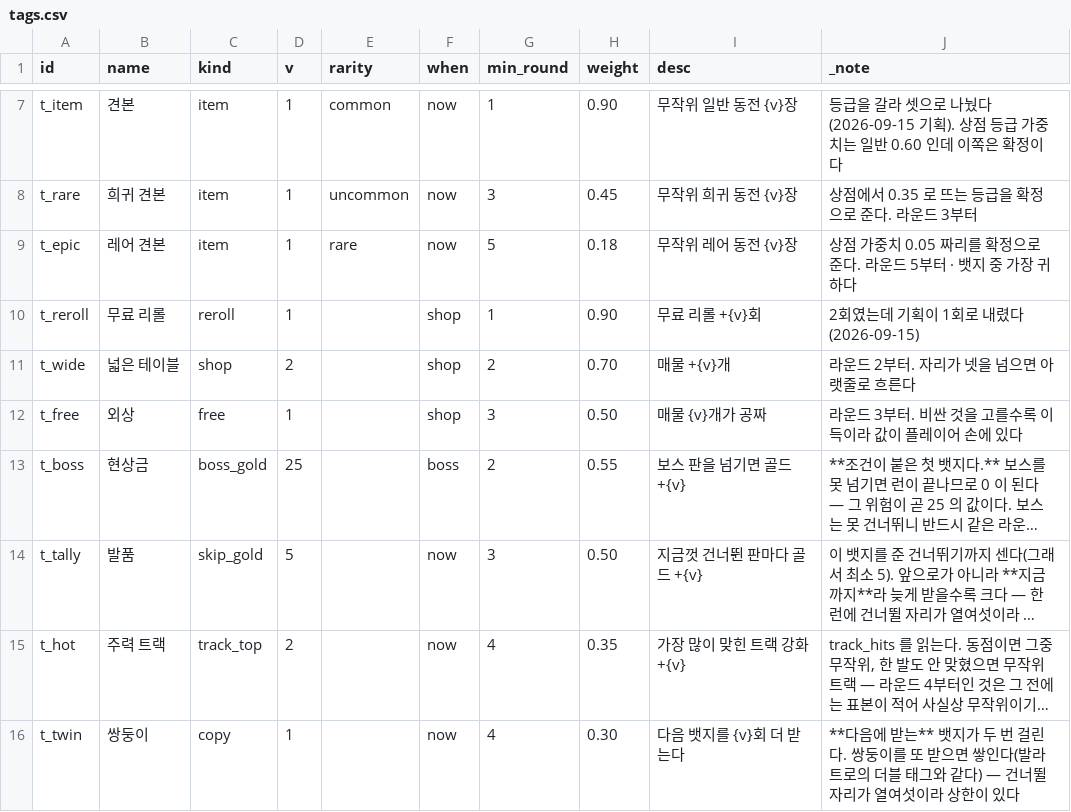
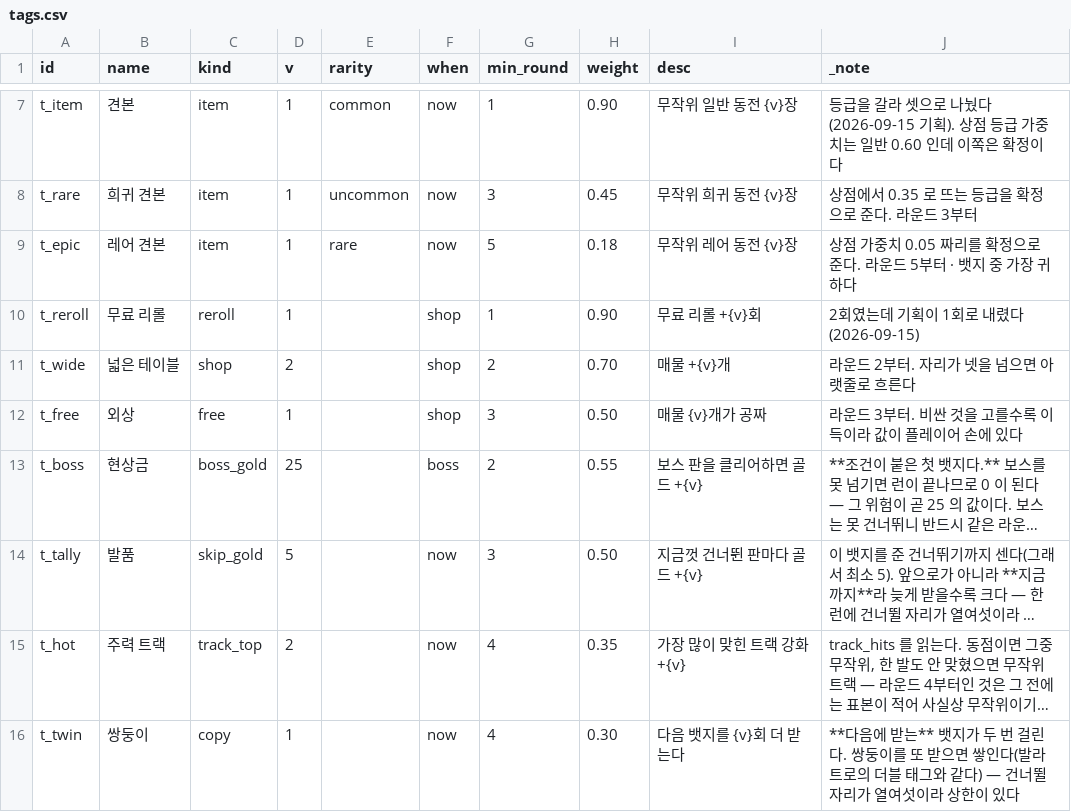
Before and after one commit to GGbong69/test-03, a CSV file: data/tags.csv, drawn as a sheet; only a part is shown, gaps mark what is left out; long unchanged cells end in …; the diff names each change by its address in the sheet, - before the commit and + after, or states it on an @@ line.

```diff
--- a/data/tags.csv
+++ b/data/tags.csv
-I13 (desc): 보스 판을 넘기면 골드 +{v}
+I13 (desc): 보스 판을 클리어하면 골드 +{v}
```
Also changed, not shown: data/challenges.csv, data/tutor.csv, 7 other files.
